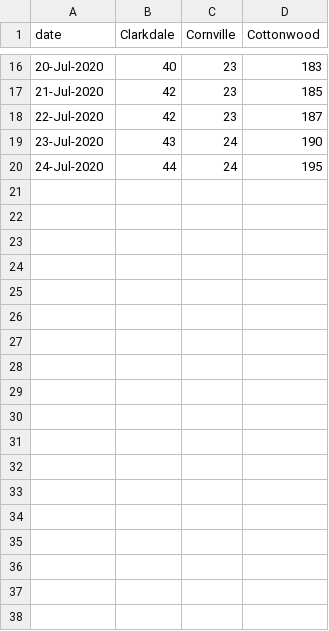
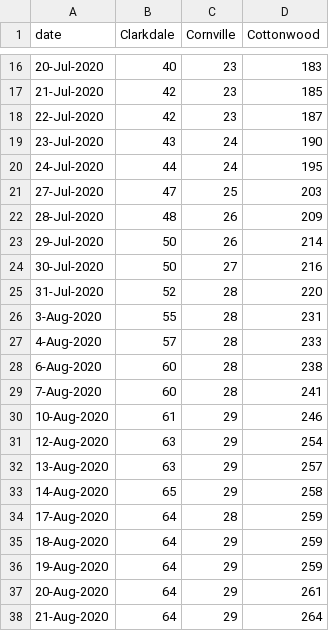
Before and after one commit to AbsorbingChaos/verdevalleyvirus, a CSV file: data/sample-yavapai-county-data-cities.csv, drawn as a sheet; only a part is shown, gaps mark what is left out; the diff names each change by its address in the sheet, - before the commit and + after, or states it on an @@ line.

Commit message:
update sample data with recent numbers

```diff
--- a/data/sample-yavapai-county-data-cities.csv
+++ b/data/sample-yavapai-county-data-cities.csv
+row 21: 27-Jul-2020 | 47 | 25 | 203
+row 22: 28-Jul-2020 | 48 | 26 | 209
+row 23: 29-Jul-2020 | 50 | 26 | 214
+row 24: 30-Jul-2020 | 50 | 27 | 216
+row 25: 31-Jul-2020 | 52 | 28 | 220
+row 26: 3-Aug-2020 | 55 | 28 | 231
+row 27: 4-Aug-2020 | 57 | 28 | 233
+row 28: 6-Aug-2020 | 60 | 28 | 238
+row 29: 7-Aug-2020 | 60 | 28 | 241
+row 30: 10-Aug-2020 | 61 | 29 | 246
+row 31: 12-Aug-2020 | 63 | 29 | 254
+row 32: 13-Aug-2020 | 63 | 29 | 257
+row 33: 14-Aug-2020 | 65 | 29 | 258
+row 34: 17-Aug-2020 | 64 | 28 | 259
+row 35: 18-Aug-2020 | 64 | 29 | 259
+row 36: 19-Aug-2020 | 64 | 29 | 259
+row 37: 20-Aug-2020 | 64 | 29 | 261
+row 38: 21-Aug-2020 | 64 | 29 | 264
```
